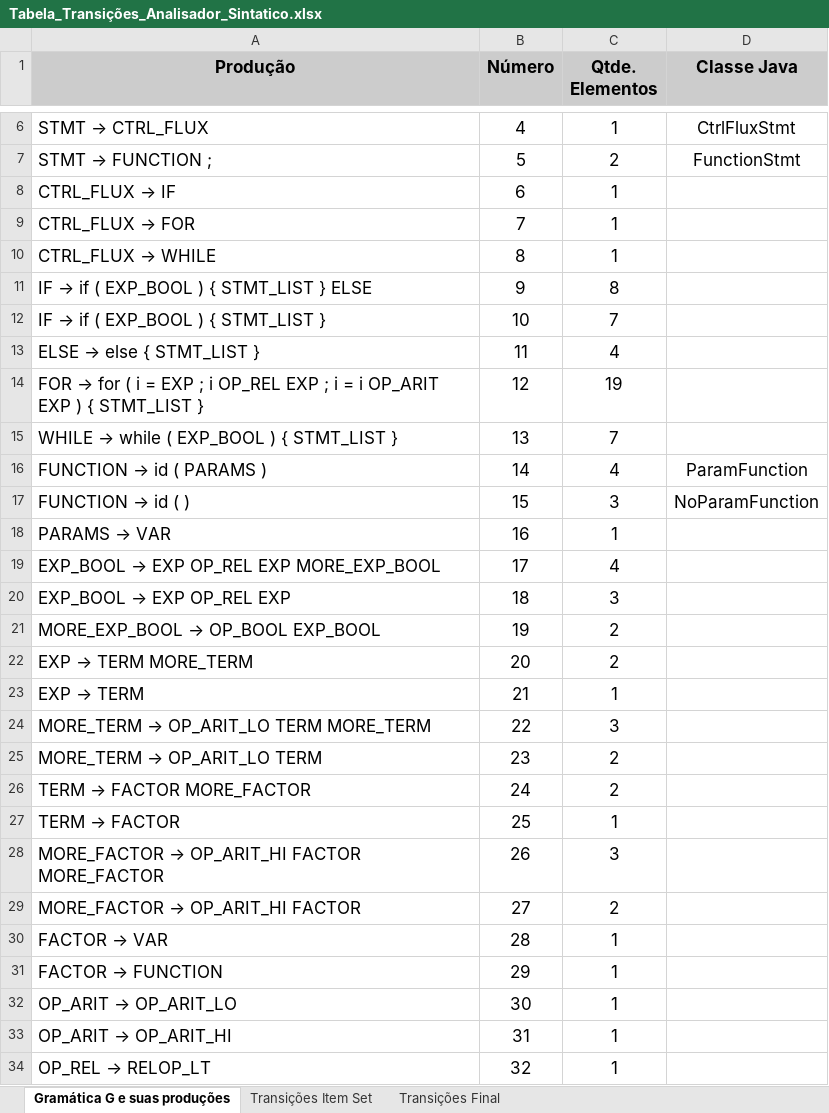
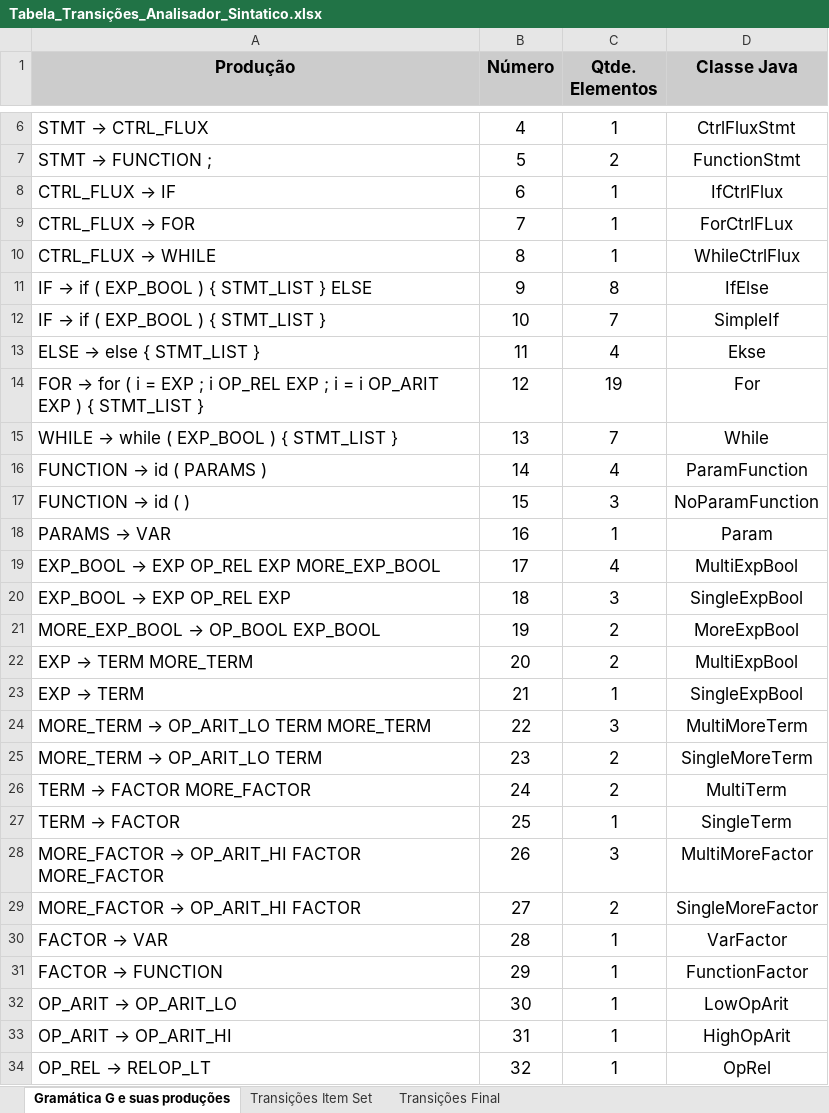
Before and after one commit to wesleyegberto/compilers_study, an Excel workbook: MySimpleCompiler_Beta/Docs_and_diagrams/Tabela_Transições_Analisador_Sintatico.xlsx, sheet Gramática G e suas produções, drawn as a sheet; only a part is shown, gaps mark what is left out; values as stored, in another font and other column widths than the file's, no borders; the diff covers the shown part only; the diff names each change by its address in the sheet, - before the commit and + after, or states it on an @@ line.

Commit message:
Added the classes of each production

```diff
--- a/MySimpleCompiler_Beta/Docs_and_diagrams/Tabela_Transições_Analisador_Sintatico.xlsx (sheet Gramática G e suas produções)
+++ b/MySimpleCompiler_Beta/Docs_and_diagrams/Tabela_Transições_Analisador_Sintatico.xlsx (sheet Gramática G e suas produções)
-D8 (Classe Java): (empty)
+D8 (Classe Java): IfCtrlFlux
-D9 (Classe Java): (empty)
+D9 (Classe Java): ForCtrlFLux
-D10 (Classe Java): (empty)
+D10 (Classe Java): WhileCtrlFlux
-D11 (Classe Java): (empty)
+D11 (Classe Java): IfElse
-D12 (Classe Java): (empty)
+D12 (Classe Java): SimpleIf
-D13 (Classe Java): (empty)
+D13 (Classe Java): Ekse
-D14 (Classe Java): (empty)
+D14 (Classe Java): For
-D15 (Classe Java): (empty)
+D15 (Classe Java): While
-D18 (Classe Java): (empty)
+D18 (Classe Java): Param
-D19 (Classe Java): (empty)
+D19 (Classe Java): MultiExpBool
-D20 (Classe Java): (empty)
+D20 (Classe Java): SingleExpBool
-D21 (Classe Java): (empty)
+D21 (Classe Java): MoreExpBool
-D22 (Classe Java): (empty)
+D22 (Classe Java): MultiExpBool
-D23 (Classe Java): (empty)
+D23 (Classe Java): SingleExpBool
-D24 (Classe Java): (empty)
+D24 (Classe Java): MultiMoreTerm
-D25 (Classe Java): (empty)
+D25 (Classe Java): SingleMoreTerm
-D26 (Classe Java): (empty)
+D26 (Classe Java): MultiTerm
-D27 (Classe Java): (empty)
+D27 (Classe Java): SingleTerm
-D28 (Classe Java): (empty)
+D28 (Classe Java): MultiMoreFactor
-D29 (Classe Java): (empty)
+D29 (Classe Java): SingleMoreFactor
-D30 (Classe Java): (empty)
+D30 (Classe Java): VarFactor
-D31 (Classe Java): (empty)
+D31 (Classe Java): FunctionFactor
-D32 (Classe Java): (empty)
+D32 (Classe Java): LowOpArit
-D33 (Classe Java): (empty)
+D33 (Classe Java): HighOpArit
-D34 (Classe Java): (empty)
+D34 (Classe Java): OpRel
```
Also changed, not shown: 13 edited cells elsewhere in this sheet.
